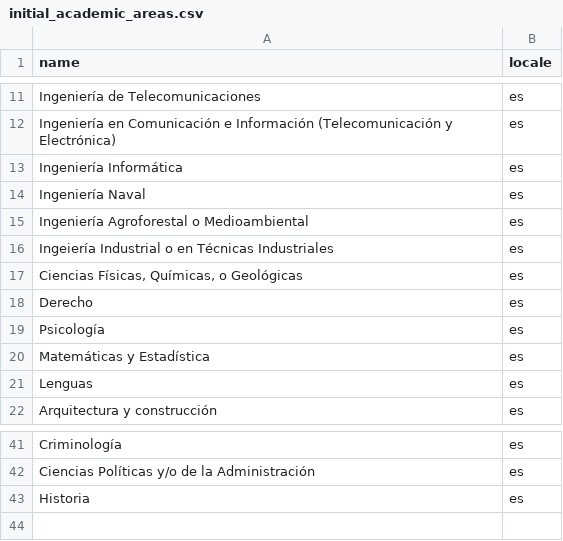
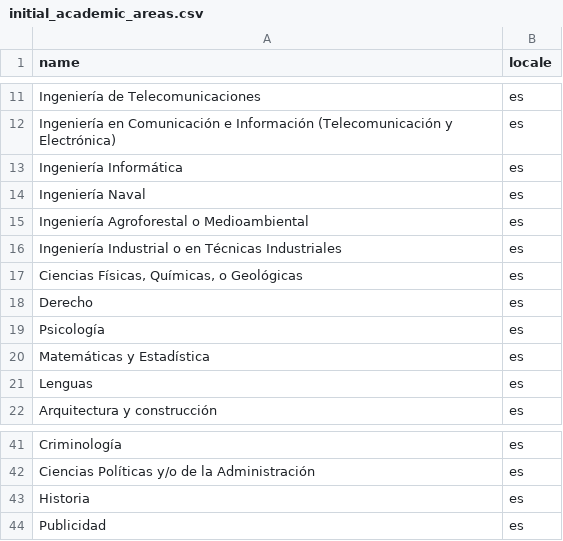
Before and after one commit to cooltribes/lionstep-api, a CSV file: db/data/initial_academic_areas.csv, drawn as a sheet; only a part is shown, gaps mark what is left out.

Commit message:
add a new area, fix word misspelled

```diff
--- a/db/data/initial_academic_areas.csv
+++ b/db/data/initial_academic_areas.csv
@@ -15,3 +15,3 @@ Ingeniería Naval;es
 Ingeniería Agroforestal o Medioambiental;es
-Ingeiería Industrial o en Técnicas Industriales;es
+Ingeniería Industrial o en Técnicas Industriales;es
 Ciencias Físicas, Químicas, o Geológicas;es
@@ -43 +43,2 @@ Ciencias Políticas y/o de la Administración;es
 Historia;es
+Publicidad;es
```
